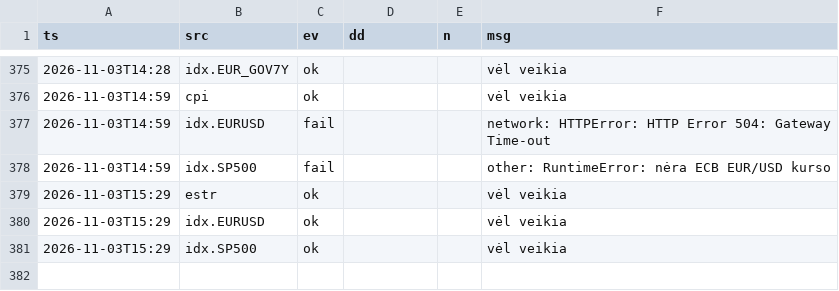
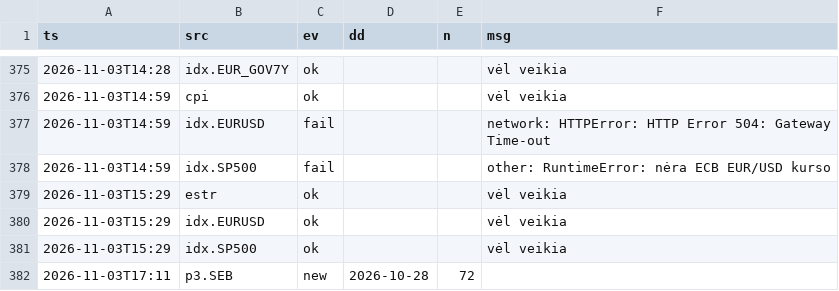
Before and after one commit to VytisCode/pension-fund-tracker, a CSV file: data/ops_log.csv, drawn as a sheet; only a part is shown, gaps mark what is left out; the diff names each change by its address in the sheet, - before the commit and + after, or states it on an @@ line.

```diff
--- a/data/ops_log.csv
+++ b/data/ops_log.csv
+row 382: 2026-11-03T17:11 | p3.SEB | new | 2026-10-28 | 72
```
Also changed, not shown: 36 other files.
